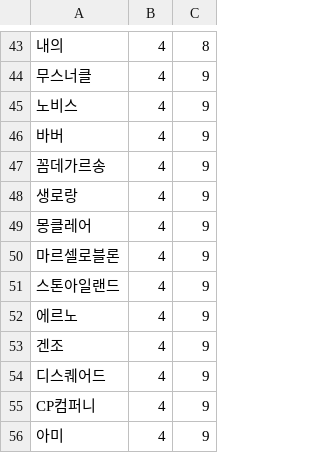
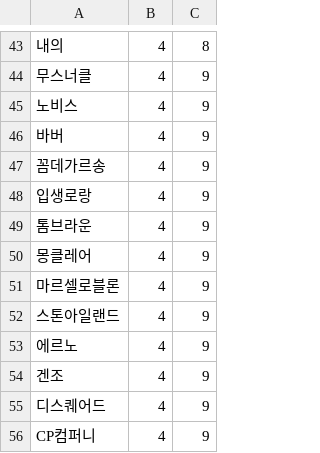
Before and after one commit to jomminiiBefore/wetyle-share-backend, a CSV file: crawler/product/third_category.csv, drawn as a sheet; only a part is shown, gaps mark what is left out; the shorter side is filled out with more unchanged rows.

Commit message:
Feature/insert product data
제품, 대중소 카테고리, 브랜드 모델 데이터 삽입코드입니다

```diff
--- a/crawler/product/third_category.csv
+++ b/crawler/product/third_category.csv
@@ -47,3 +47,4 @@
 꼼데가르송,4,9
-생로랑,4,9
+입생로랑,4,9
+톰브라운,4,9
 몽클레어,4,9
```
Also changed, not shown: 11 other files.
